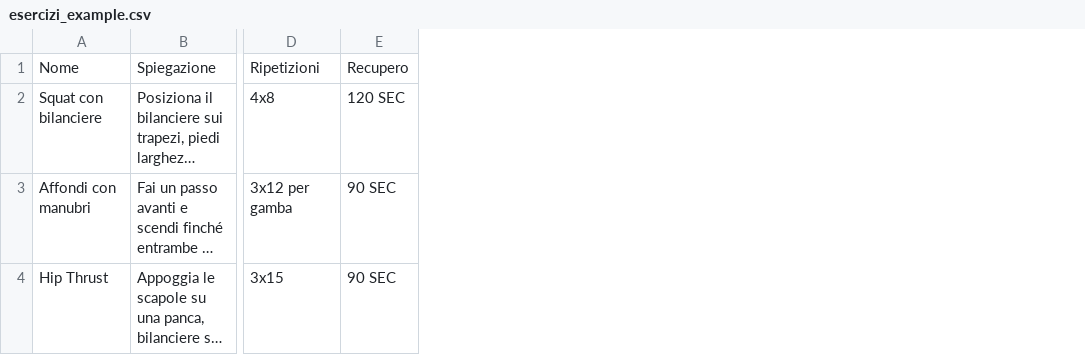
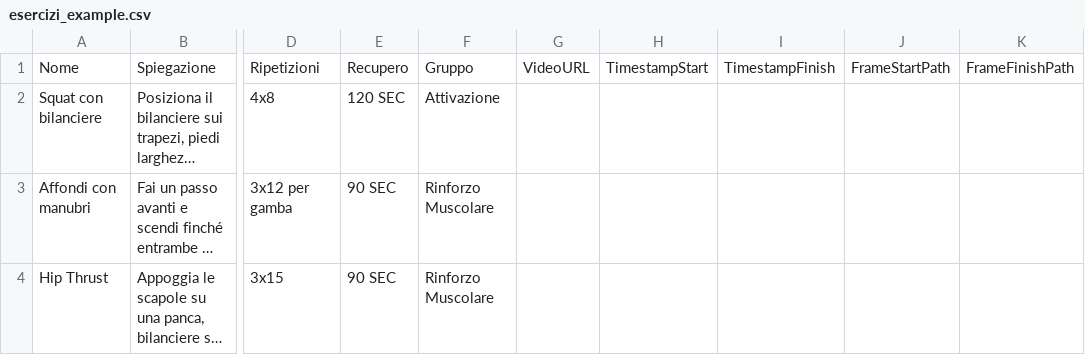
Before and after one commit to rickkyy89/PytTrainer, a CSV file: esercizi_example.csv, drawn as a sheet; only a part is shown, gaps mark what is left out; long unchanged cells end in …; the diff names each change by its address in the sheet, - before the commit and + after, or states it on an @@ line.

Commit message:
Refactor generazione schede: pipeline a step, persistenza stato e test
- app.py: riscrittura del flusso di generazione con step incrementali
- google_docs_helper.py / video_helper.py / csv_utils.py: estensione API e robustezza
- nuovi entrypoint: build_doc.py, build_doc_step.py, run_flow.py, process_one.py
- scheda_file.py: gestione formato scheda con test dedicati
- test suite ampliata, requirements-dev.txt, README e CLAUDE.md aggiornati
- .gitignore: esclusi log, state/ e scheda.csv

```diff
--- a/esercizi_example.csv
+++ b/esercizi_example.csv
+column F, rows 1-4: Gruppo | Attivazione | Rinforzo Muscolare | Rinforzo Muscolare
+column G, row 1: VideoURL
+column H, row 1: TimestampStart
+column I, row 1: TimestampFinish
+column J, row 1: FrameStartPath
+column K, row 1: FrameFinishPath
```
Also changed, not shown: 16 other files.
